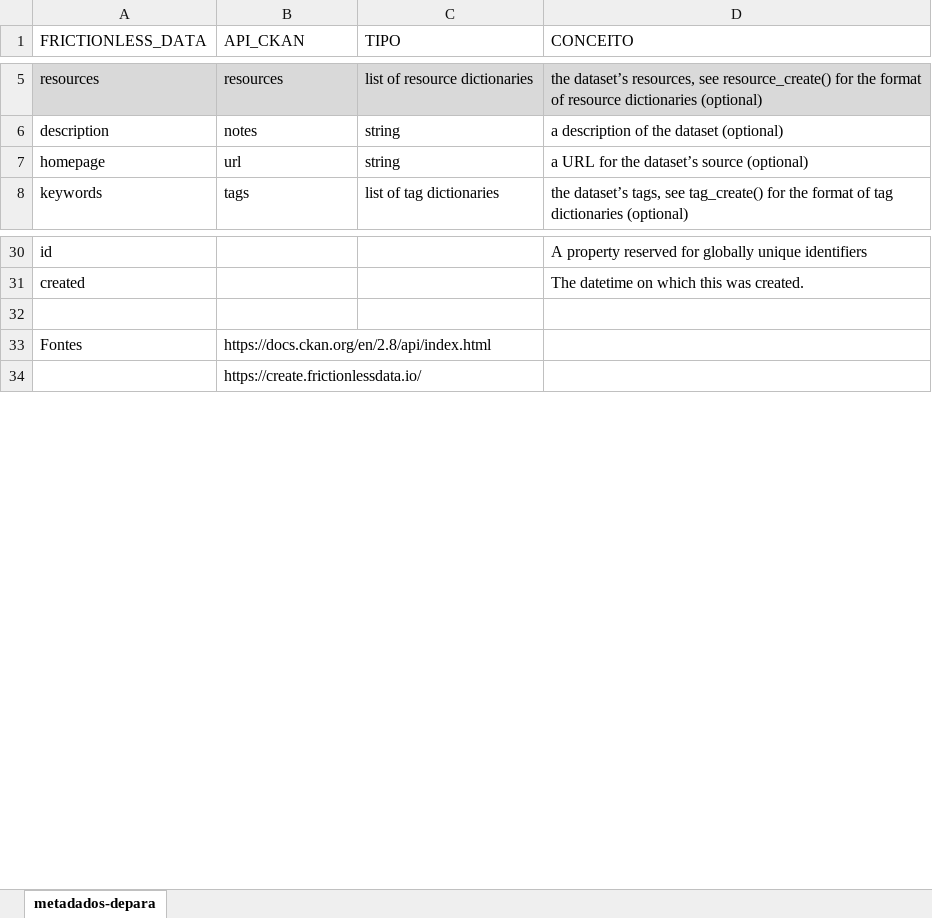
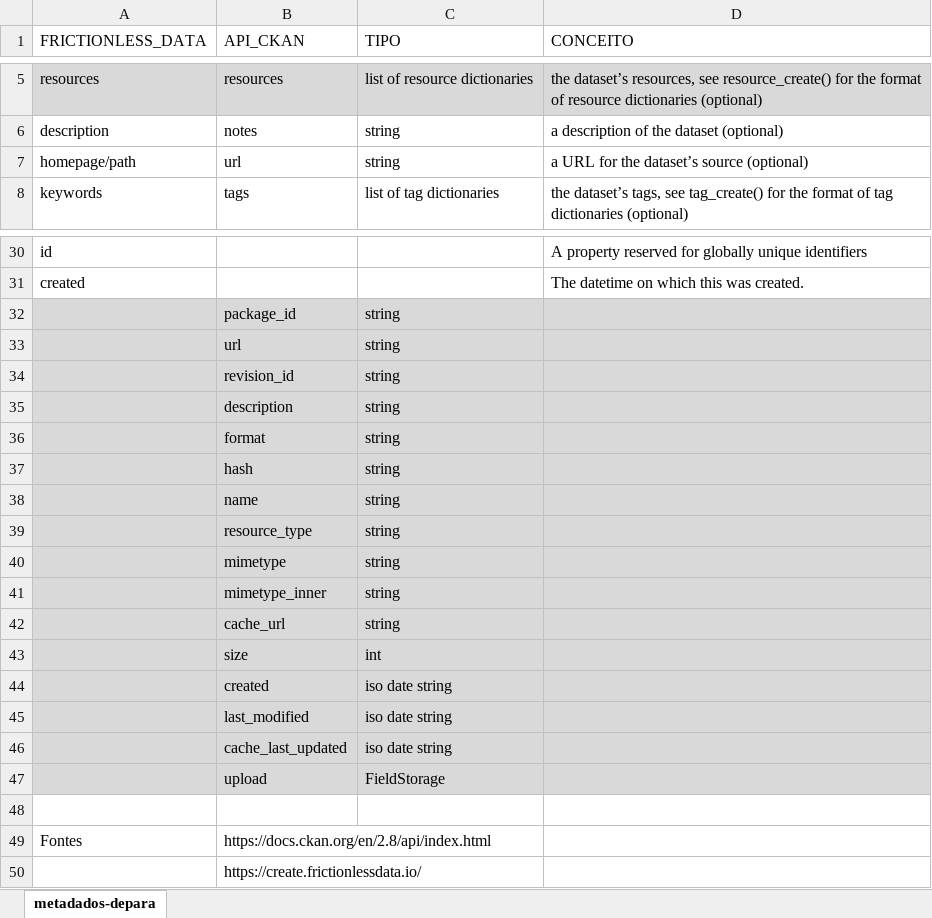
Before and after one commit to kesiabomfa/inventario-de-dados, an Excel workbook: metadados-depara.xlsx, sheet metadados-depara, drawn as a sheet; only a part is shown, gaps mark what is left out; values as stored, in another font and other column widths than the file's, no borders; the diff names each change by its address in the sheet, - before the commit and + after, or states it on an @@ line.

```diff
--- a/metadados-depara.xlsx (sheet metadados-depara)
+++ b/metadados-depara.xlsx (sheet metadados-depara)
-A7 (FRICTIONLESS_DATA): homepage
+A7 (FRICTIONLESS_DATA): homepage/path
+row 32:  | package_id | string
+row 33:  | url | string
+row 34:  | revision_id | string
+row 35:  | description | string
+row 36:  | format | string
+row 37:  | hash | string
+row 38:  | name | string
+row 39:  | resource_type | string
+row 40:  | mimetype | string
+row 41:  | mimetype_inner | string
+row 42:  | cache_url | string
+row 43:  | size | int
+row 44:  | created | iso date string
+row 45:  | last_modified | iso date string
+row 46:  | cache_last_updated | iso date string
+row 47:  | upload | FieldStorage
```
Also changed, not shown: 7 other files.
